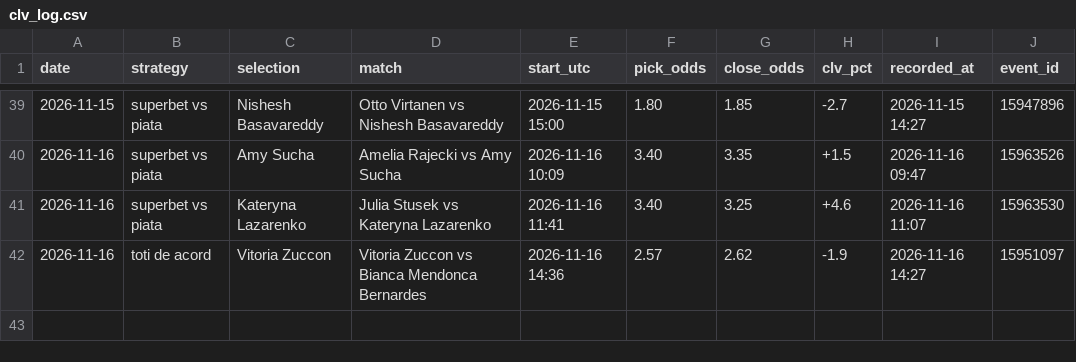
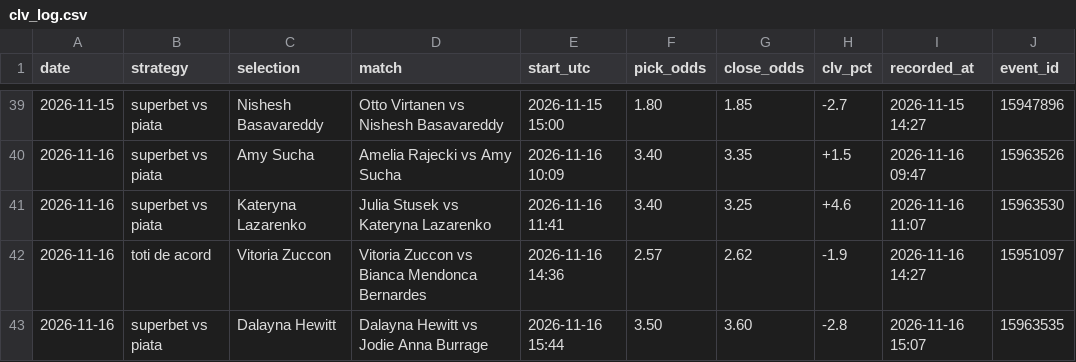
Before and after one commit to andrei0182/live, a CSV file: data/clv_log.csv, drawn as a sheet; only a part is shown, gaps mark what is left out; the diff names each change by its address in the sheet, - before the commit and + after, or states it on an @@ line.

```diff
--- a/data/clv_log.csv
+++ b/data/clv_log.csv
+row 43: 2026-11-16 | superbet vs piata | Dalayna Hewitt | Dalayna Hewitt vs Jodie Anna Burrage | 2026-11-16 15:44 | 3.50 | 3.60 | -2.8 | 2026-11-16 15:07 | 15963535
```
